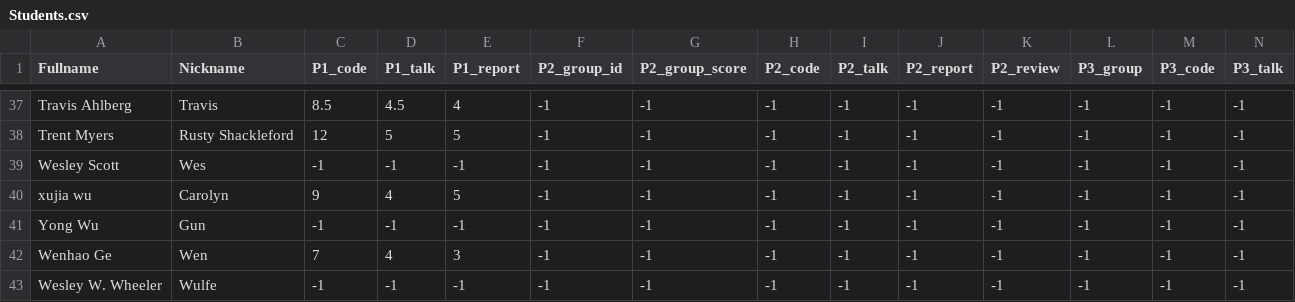
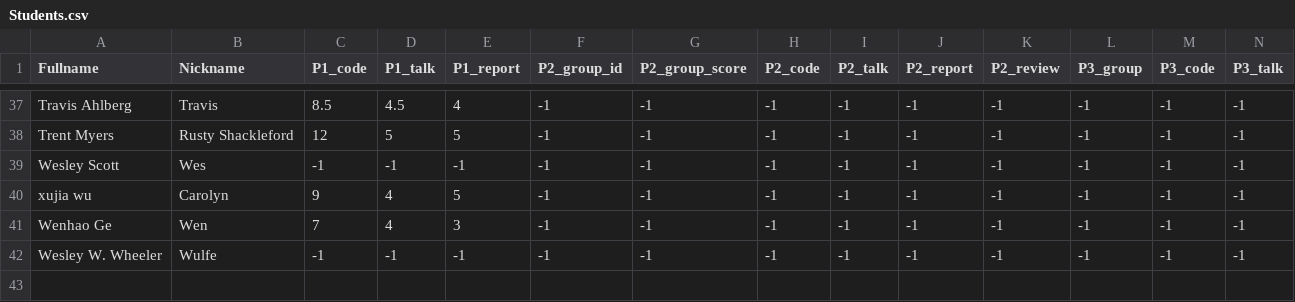
Before and after one commit to iDataVisualizationLab/5331Virtual-Reality, a CSV file: grade/data/Students.csv, drawn as a sheet; only a part is shown, gaps mark what is left out; rows hold the shown columns only; the diff names each change by its address in the sheet, - before the commit and + after, or states it on an @@ line.

```diff
--- a/grade/data/Students.csv
+++ b/grade/data/Students.csv
-row 41: Yong Wu | Gun | -1 | -1 | -1 | -1 | -1 | -1 | -1 | -1 | -1 | -1 | -1 | -1
```
Also changed, not shown: grade/data/participation.csv, 1 other file.
